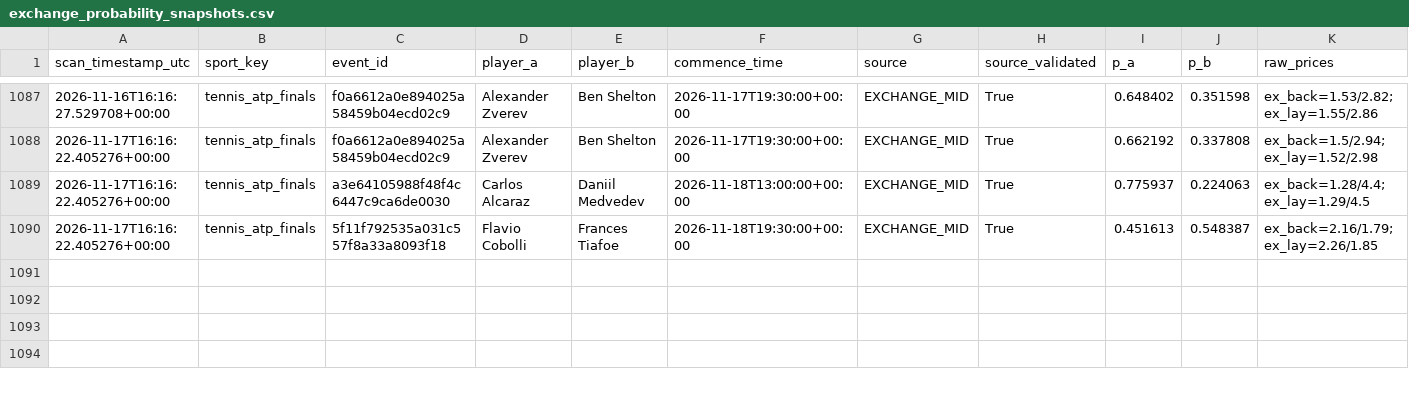
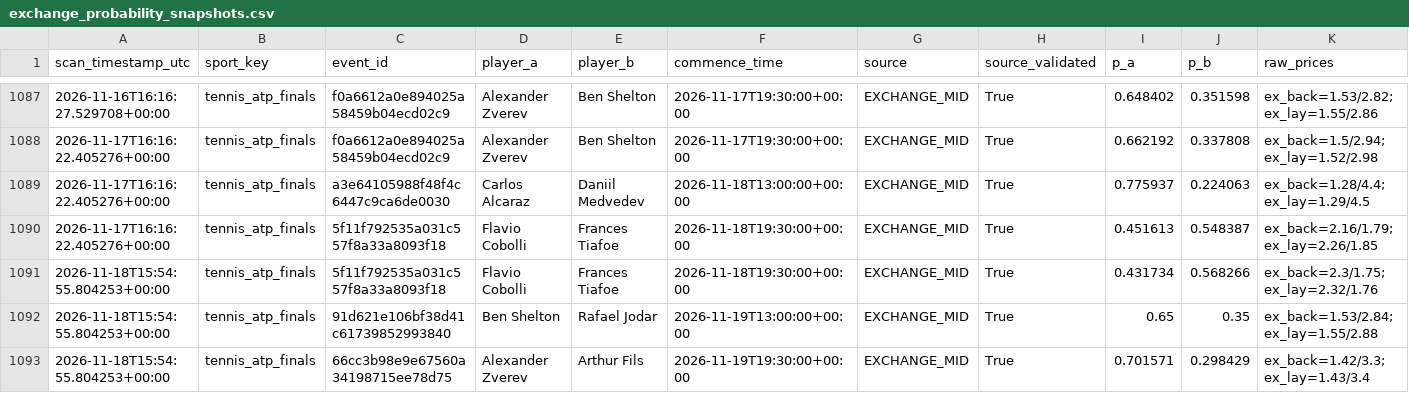
Before and after one commit to frazwil19-gif/prediction-markets-lab, a CSV file: tennis_predictions/exchange_probability_snapshots.csv, drawn as a sheet; only a part is shown, gaps mark what is left out; rows hold the shown columns only; the diff names each change by its address in the sheet, - before the commit and + after, or states it on an @@ line.

```diff
--- a/tennis_predictions/exchange_probability_snapshots.csv
+++ b/tennis_predictions/exchange_probability_snapshots.csv
+row 1091: 2026-11-18T15:54:55.804253+00:00 | tennis_atp_finals | 5f11f792535a031c557f8a33a8093f18 | Flavio Cobolli | Frances Tiafoe | 2026-11-18T19:30:00+00:00 | EXCHANGE_MID | True | 0.431734 | 0.568266 | ex_back=2.3/1.75;ex_lay=2.32/1.76
+row 1092: 2026-11-18T15:54:55.804253+00:00 | tennis_atp_finals | 91d621e106bf38d41c61739852993840 | Ben Shelton | Rafael Jodar | 2026-11-19T13:00:00+00:00 | EXCHANGE_MID | True | 0.65 | 0.35 | ex_back=1.53/2.84;ex_lay=1.55/2.88
+row 1093: 2026-11-18T15:54:55.804253+00:00 | tennis_atp_finals | 66cc3b98e9e67560a34198715ee78d75 | Alexander Zverev | Arthur Fils | 2026-11-19T19:30:00+00:00 | EXCHANGE_MID | True | 0.701571 | 0.298429 | ex_back=1.42/3.3;ex_lay=1.43/3.4
```
Also changed, not shown: reports/bet_selection_v2_candidates.csv, reports/bet_selection_v2_start_time_resolution.csv, 29 other files.
